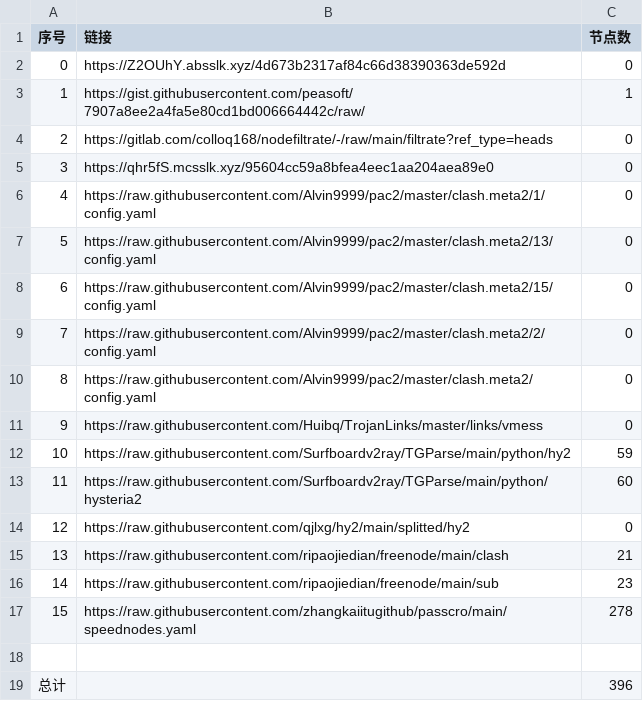
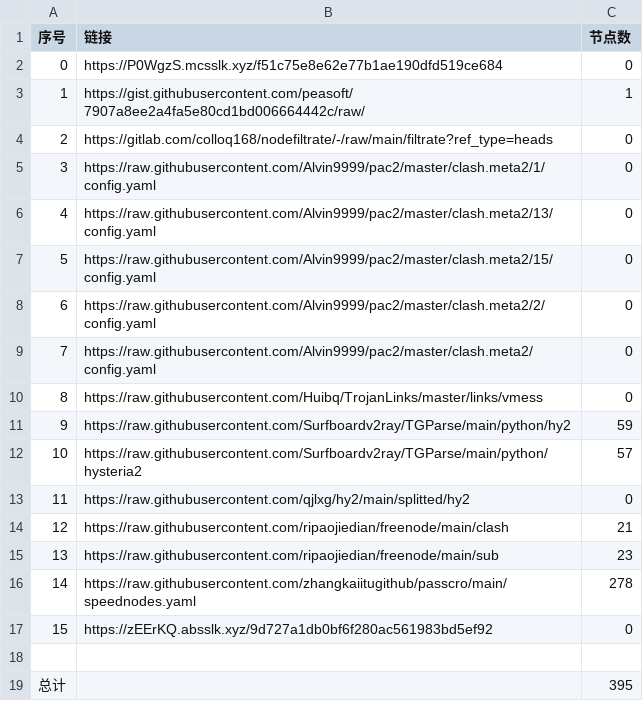
Before and after one commit to x698/NoMoreWalls, a CSV file: list_result.csv, drawn as a sheet; removed rows and columns are numbered as before the commit, all else as after; the diff names each change by its address in the sheet, - before the commit and + after, or states it on an @@ line.

```diff
--- a/list_result.csv
+++ b/list_result.csv
-B2 (链接): https://Z2OUhY.absslk.xyz/4d673b2317af84c66d38390363de592d
+B2 (链接): https://P0WgzS.mcsslk.xyz/f51c75e8e62e77b1ae190dfd519ce684
-row 5: 3 | https://qhr5fS.mcsslk.xyz/95604cc59a8bfea4eec1aa204aea89e0 | 0
@@ column A (序号) renumbered between rows 5 and 16 @@
-C12 (节点数): 60
+C12 (节点数): 57
+row 17: 15 | https://zEErKQ.absslk.xyz/9d727a1db0bf6f280ac561983bd5ef92 | 0
-C19 (节点数): 396
+C19 (节点数): 395
```
Also changed, not shown: 25 other files.
